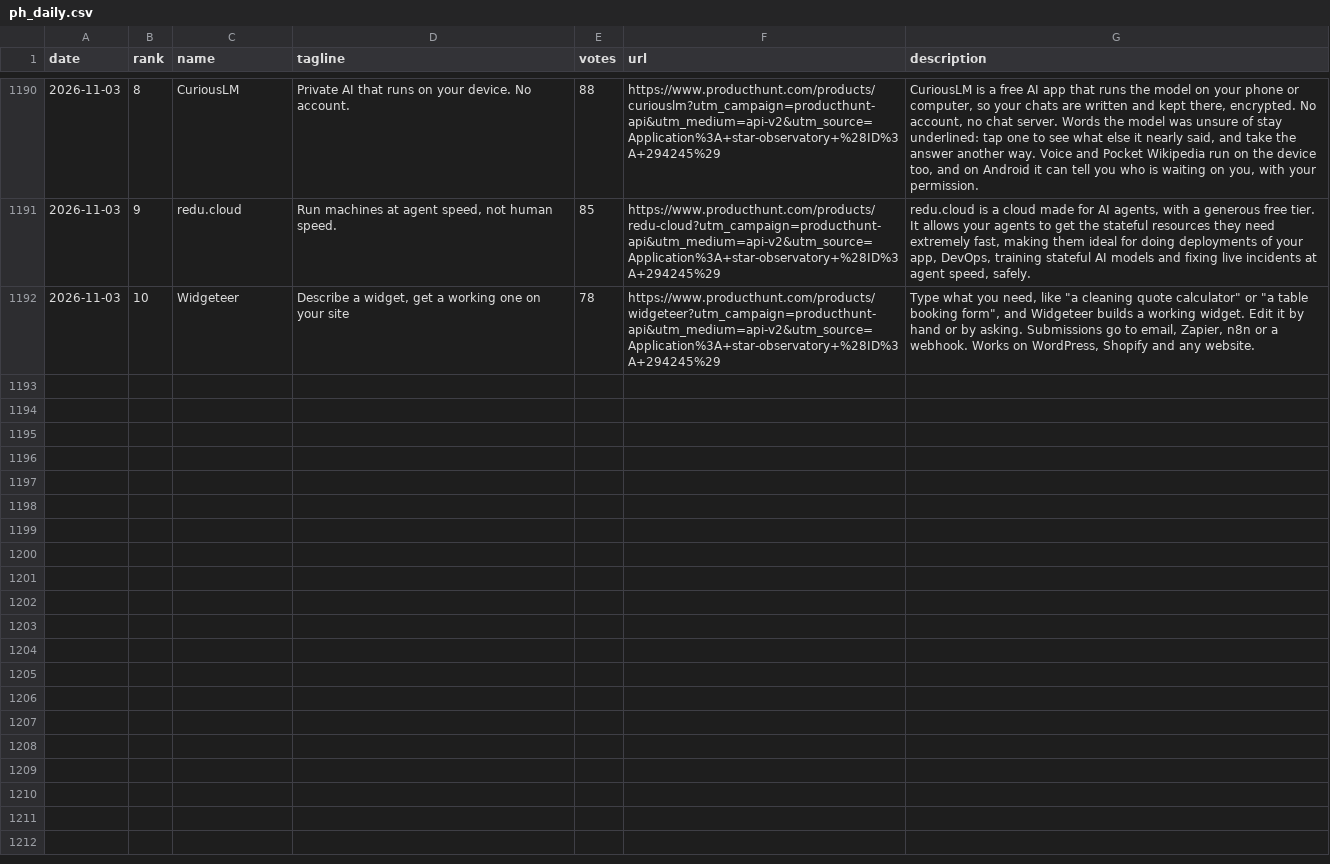
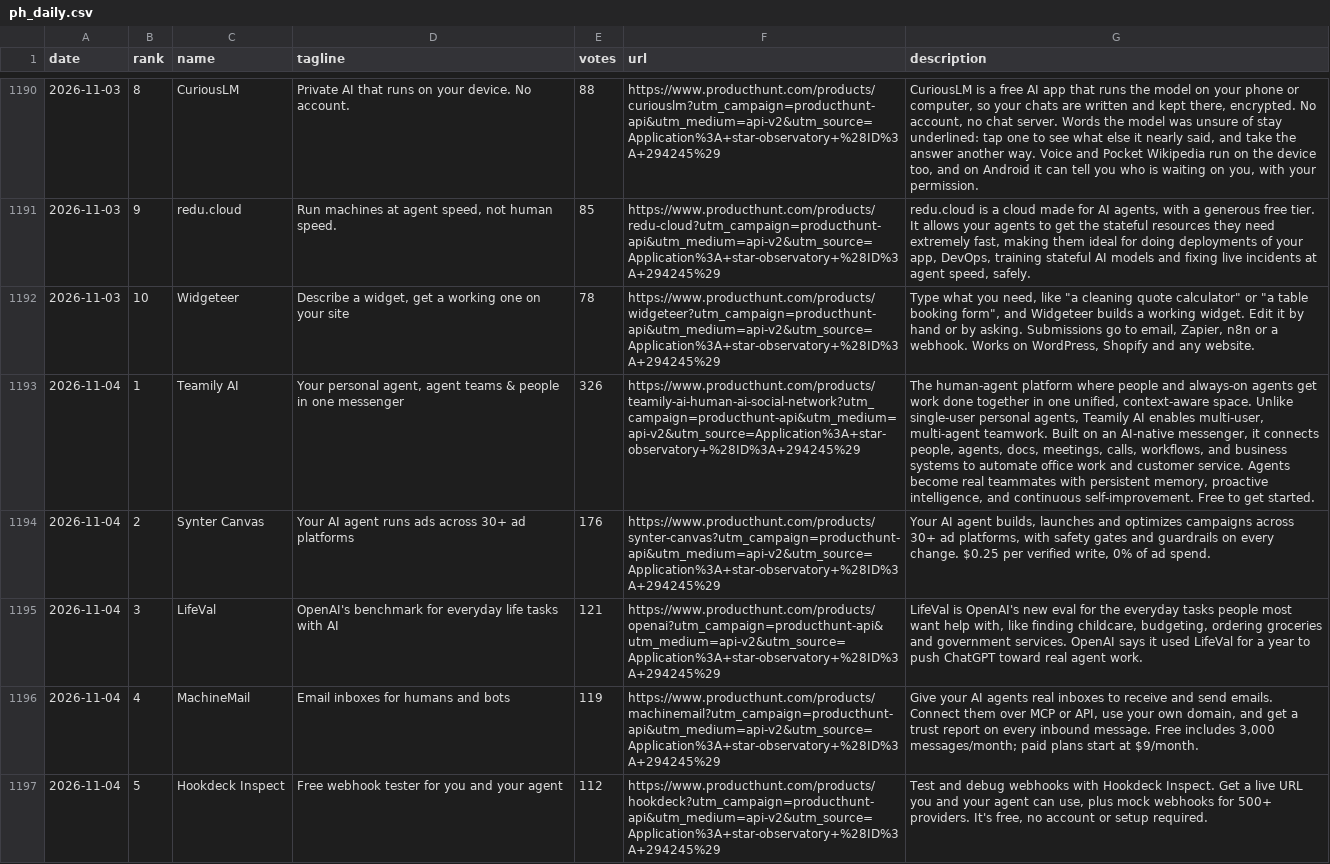
Before and after one commit to FunnymeowwooV0/star-observatory, a CSV file: data/ph_daily.csv, drawn as a sheet; only a part is shown, gaps mark what is left out; the diff covers the shown part only; the diff names each change by its address in the sheet, - before the commit and + after, or states it on an @@ line.

```diff
--- a/data/ph_daily.csv
+++ b/data/ph_daily.csv
+row 1193: 2026-11-04 | 1 | Teamily AI | Your personal agent, agent teams & people in one messenger | 326 | https://www.producthunt.com/products/teamily-ai-human-ai-social-network?utm_campaign=producthunt-api&utm_medium=api-v2&utm_source=Application%3A+star-observatory+%28ID%3A+294245%29 | The human-agent platform where people and always-on agents get work done together in one unified, context-aware space. Unlike single-user personal agents, Teamily AI enables multi-user, multi-agent teamwork. Built on an AI-native messenger, it connects people, agents, docs, meetings, calls, workflows, and business systems to automate office work and customer service. Agents become real teammates with persistent memory, proactive intelligence, and continuous self-improvement. Free to get started.
+row 1194: 2026-11-04 | 2 | Synter Canvas | Your AI agent runs ads across 30+ ad platforms | 176 | https://www.producthunt.com/products/synter-canvas?utm_campaign=producthunt-api&utm_medium=api-v2&utm_source=Application%3A+star-observatory+%28ID%3A+294245%29 | Your AI agent builds, launches and optimizes campaigns across 30+ ad platforms, with safety gates and guardrails on every change. $0.25 per verified write, 0% of ad spend.
+row 1195: 2026-11-04 | 3 | LifeVal | OpenAI's benchmark for everyday life tasks with AI | 121 | https://www.producthunt.com/products/openai?utm_campaign=producthunt-api&utm_medium=api-v2&utm_source=Application%3A+star-observatory+%28ID%3A+294245%29 | LifeVal is OpenAI's new eval for the everyday tasks people most want help with, like finding childcare, budgeting, ordering groceries and government services. OpenAI says it used LifeVal for a year to push ChatGPT toward real agent work.
+row 1196: 2026-11-04 | 4 | MachineMail | Email inboxes for humans and bots | 119 | https://www.producthunt.com/products/machinemail?utm_campaign=producthunt-api&utm_medium=api-v2&utm_source=Application%3A+star-observatory+%28ID%3A+294245%29 | Give your AI agents real inboxes to receive and send emails. Connect them over MCP or API, use your own domain, and get a trust report on every inbound message. Free includes 3,000 messages/month; paid plans start at $9/month.
+row 1197: 2026-11-04 | 5 | Hookdeck Inspect | Free webhook tester for you and your agent | 112 | https://www.producthunt.com/products/hookdeck?utm_campaign=producthunt-api&utm_medium=api-v2&utm_source=Application%3A+star-observatory+%28ID%3A+294245%29 | Test and debug webhooks with Hookdeck Inspect. Get a live URL you and your agent can use, plus mock webhooks for 500+ providers. It's free, no account or setup required.
```
Also changed, not shown: 5 added rows elsewhere in this file, data/github_daily.csv, data/hf_trending.csv, 7 other files.
